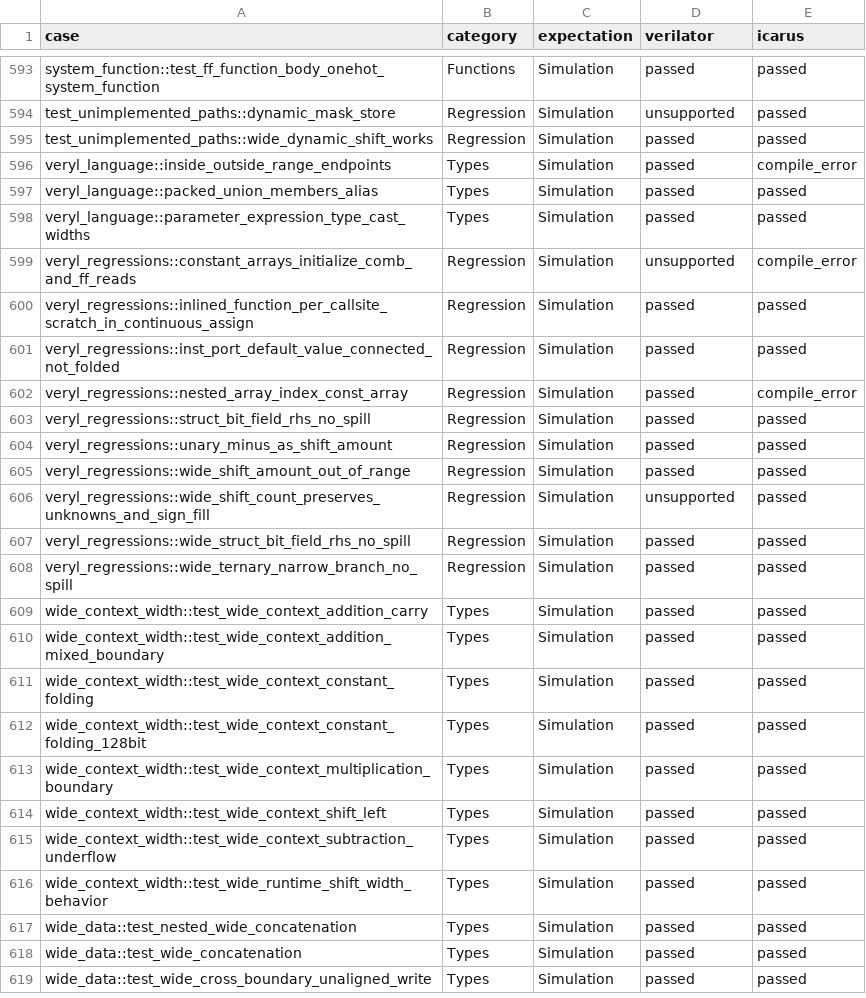
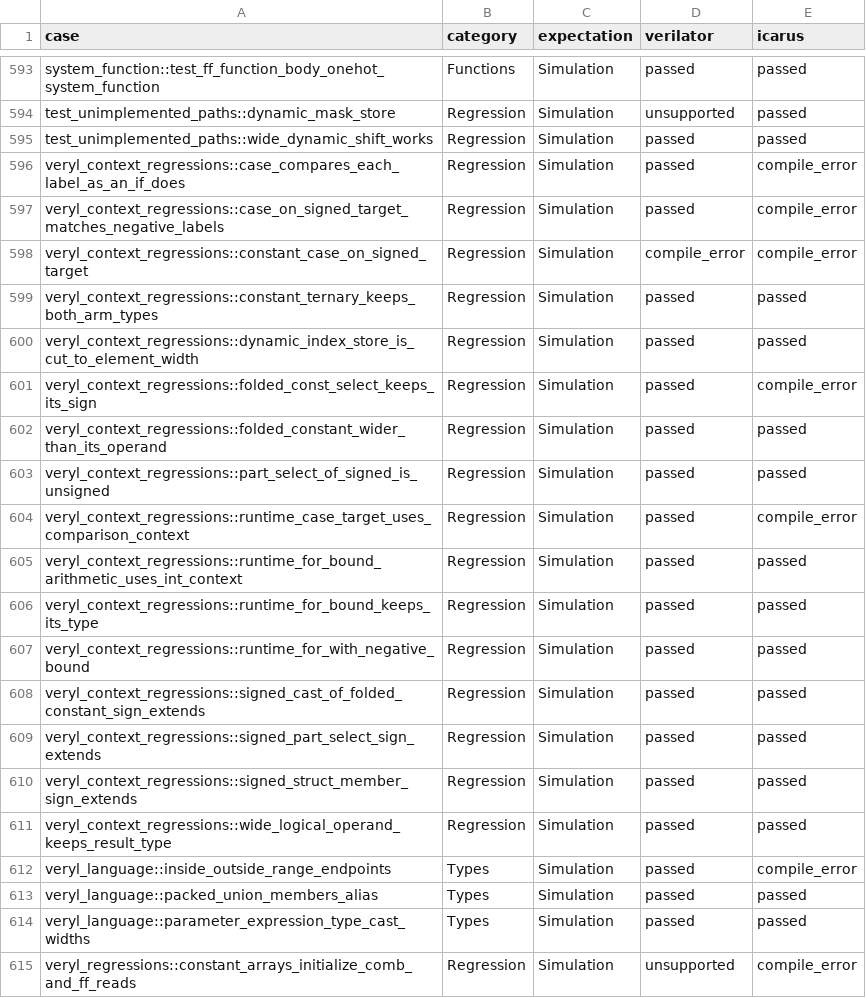
Before and after one commit to celox-sim/celox, a CSV file: crates/celox-test-suite-veryl/verification/matrix.csv, drawn as a sheet; only a part is shown, gaps mark what is left out; the shorter side is filled out with more unchanged rows.

Commit message:
fix(veryl): preserve contextual widths and signed member reads

```diff
--- a/crates/celox-test-suite-veryl/verification/matrix.csv
+++ b/crates/celox-test-suite-veryl/verification/matrix.csv
@@ -595,2 +595,18 @@ test_unimplemented_paths::dynamic_mask_store,Regression,Simulation,unsupported,p
 test_unimplemented_paths::wide_dynamic_shift_works,Regression,Simulation,passed,passed
+veryl_context_regressions::case_compares_each_label_as_an_if_does,Regression,Simulation,passed,compile_error
+veryl_context_regressions::case_on_signed_target_matches_negative_labels,Regression,Simulation,passed,compile_error
+veryl_context_regressions::constant_case_on_signed_target,Regression,Simulation,compile_error,compile_error
+veryl_context_regressions::constant_ternary_keeps_both_arm_types,Regression,Simulation,passed,passed
+veryl_context_regressions::dynamic_index_store_is_cut_to_element_width,Regression,Simulation,passed,passed
+veryl_context_regressions::folded_const_select_keeps_its_sign,Regression,Simulation,passed,compile_error
+veryl_context_regressions::folded_constant_wider_than_its_operand,Regression,Simulation,passed,passed
+veryl_context_regressions::part_select_of_signed_is_unsigned,Regression,Simulation,passed,passed
+veryl_context_regressions::runtime_case_target_uses_comparison_context,Regression,Simulation,passed,compile_error
+veryl_context_regressions::runtime_for_bound_arithmetic_uses_int_context,Regression,Simulation,passed,passed
+veryl_context_regressions::runtime_for_bound_keeps_its_type,Regression,Simulation,passed,passed
+veryl_context_regressions::runtime_for_with_negative_bound,Regression,Simulation,passed,passed
+veryl_context_regressions::signed_cast_of_folded_constant_sign_extends,Regression,Simulation,passed,passed
+veryl_context_regressions::signed_part_select_sign_extends,Regression,Simulation,passed,passed
+veryl_context_regressions::signed_struct_member_sign_extends,Regression,Simulation,passed,passed
+veryl_context_regressions::wide_logical_operand_keeps_result_type,Regression,Simulation,passed,passed
 veryl_language::inside_outside_range_endpoints,Types,Simulation,passed,compile_error
```
Also changed, not shown: 15 other files.
